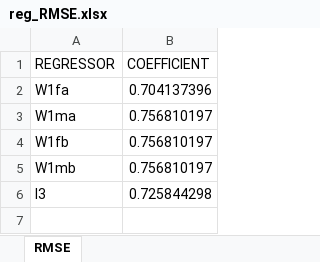
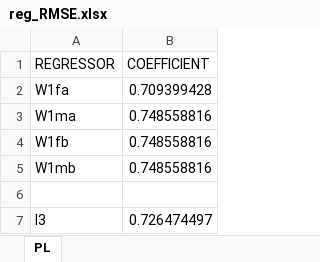
Before and after one commit to centreformicrosimulation/SimPathsEU, an Excel workbook: input/PL/reg_RMSE.xlsx, sheet PL, drawn as a sheet; values as stored, in another font and other column widths than the file's, no borders; addresses are those after the commit; the diff names each change by its address in the sheet, - before the commit and + after, or states it on an @@ line.

```diff
--- a/input/PL/reg_RMSE.xlsx (sheet PL)
+++ b/input/PL/reg_RMSE.xlsx (sheet PL)
-sheet tab: RMSE
+sheet tab: PL
-B2 (COEFFICIENT): 0.704137396
+B2 (COEFFICIENT): 0.709399428
-B3:B5 (COEFFICIENT): 0.756810197
+B3:B5 (COEFFICIENT): 0.748558816
+row 6: (empty)
-B7 (COEFFICIENT): 0.725844298
+B7 (COEFFICIENT): 0.726474497
```
Also changed, not shown: input/PL/reg_education.xlsx, input/PL/reg_income.xlsx, 9 other files.
